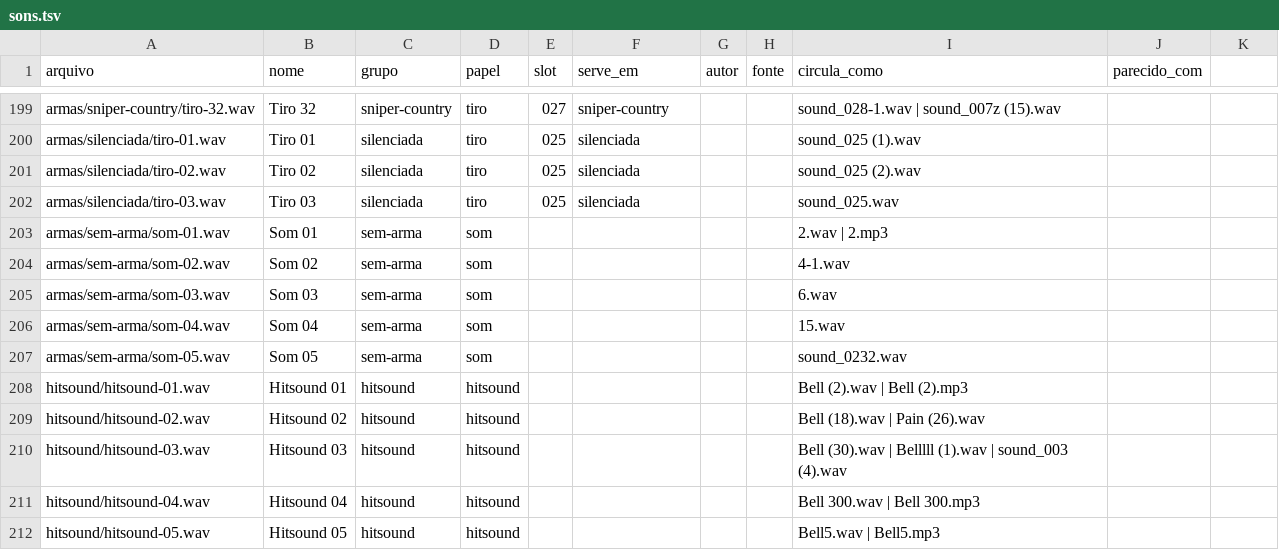
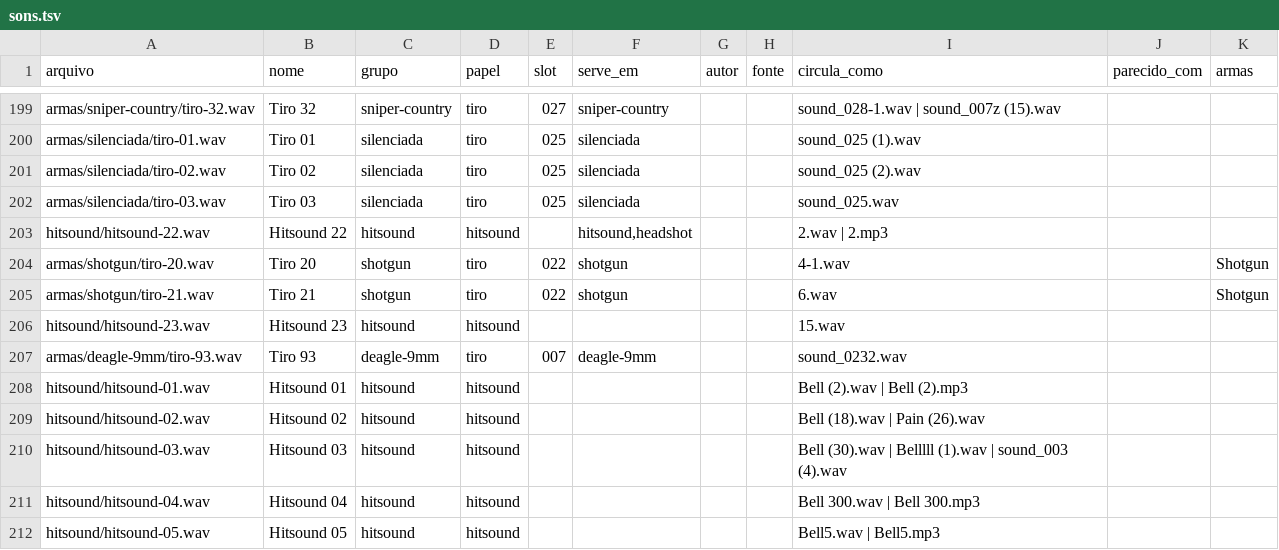
Before and after one commit to victortroquetti-cpu/trokmods-audios, a TSV file: mods-audio/sons.tsv, drawn as a sheet; only a part is shown, gaps mark what is left out; removed rows and columns are numbered as before the commit, all else as after; the diff names each change by its address in the sheet, - before the commit and + after, or states it on an @@ line.

```diff
--- a/mods-audio/sons.tsv
+++ b/mods-audio/sons.tsv
-K1: (empty)
+K1: armas
-row 203: armas/sem-arma/som-01.wav | Som 01 | sem-arma | som |  |  |  |  | 2.wav | 2.mp3
-row 204: armas/sem-arma/som-02.wav | Som 02 | sem-arma | som |  |  |  |  | 4-1.wav
-row 205: armas/sem-arma/som-03.wav | Som 03 | sem-arma | som |  |  |  |  | 6.wav
-row 206: armas/sem-arma/som-04.wav | Som 04 | sem-arma | som |  |  |  |  | 15.wav
-row 207: armas/sem-arma/som-05.wav | Som 05 | sem-arma | som |  |  |  |  | sound_0232.wav
+row 203: hitsound/hitsound-22.wav | Hitsound 22 | hitsound | hitsound |  | hitsound,headshot |  |  | 2.wav | 2.mp3
+row 204: armas/shotgun/tiro-20.wav | Tiro 20 | shotgun | tiro | 022 | shotgun |  |  | 4-1.wav |  | Shotgun
+row 205: armas/shotgun/tiro-21.wav | Tiro 21 | shotgun | tiro | 022 | shotgun |  |  | 6.wav |  | Shotgun
+row 206: hitsound/hitsound-23.wav | Hitsound 23 | hitsound | hitsound |  |  |  |  | 15.wav
+row 207: armas/deagle-9mm/tiro-93.wav | Tiro 93 | deagle-9mm | tiro | 007 | deagle-9mm |  |  | sound_0232.wav
```
Also changed, not shown: 8 other files.
